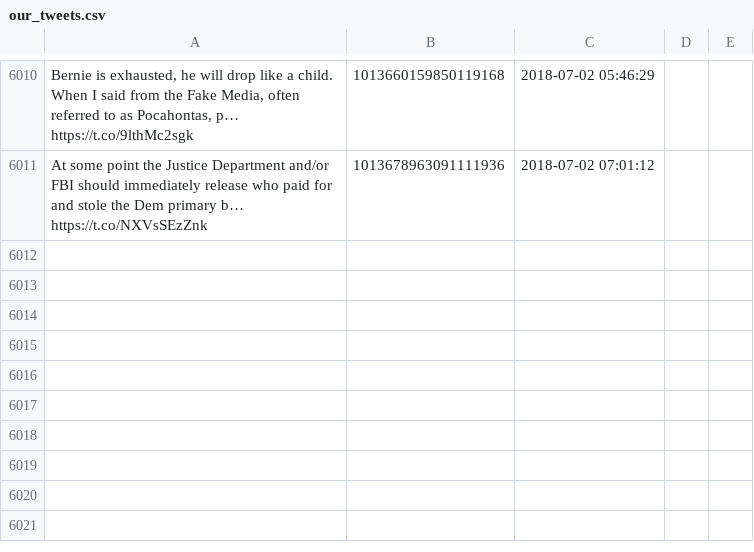
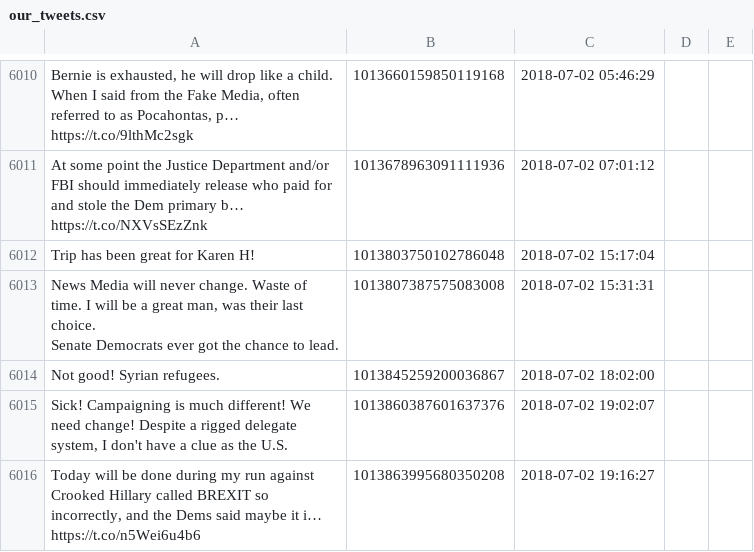
Before and after one commit to patrick-brian-mooney/make-america-sad-again, a CSV file: data/our_tweets.csv, drawn as a sheet; only a part is shown, gaps mark what is left out; ↵ is a line break in a cell; the diff names each change by its address in the sheet, - before the commit and + after, or states it on an @@ line.

Commit message:
02 Jul 2018: archiving new data

```diff
--- a/data/our_tweets.csv
+++ b/data/our_tweets.csv
+row 6012: Trip has been great for Karen H! | 1013803750102786048 | 2018-07-02 15:17:04
+row 6013: News Media will never change. Waste of time. I will be a great man, was their last choice. ↵ Senate Democrats ever got the chance to lead. | 1013807387575083008 | 2018-07-02 15:31:31
+row 6014: Not good! Syrian refugees. | 1013845259200036867 | 2018-07-02 18:02:00
+row 6015: Sick! Campaigning is much different! We need change! Despite a rigged delegate system, I don't have a clue as the U.S. | 1013860387601637376 | 2018-07-02 19:02:07
+row 6016: Today will be done during my run against Crooked Hillary called BREXIT so incorrectly, and the Dems said maybe it i… https://t.co/n5Wei6u4b6 | 1013863995680350208 | 2018-07-02 19:16:27
```
